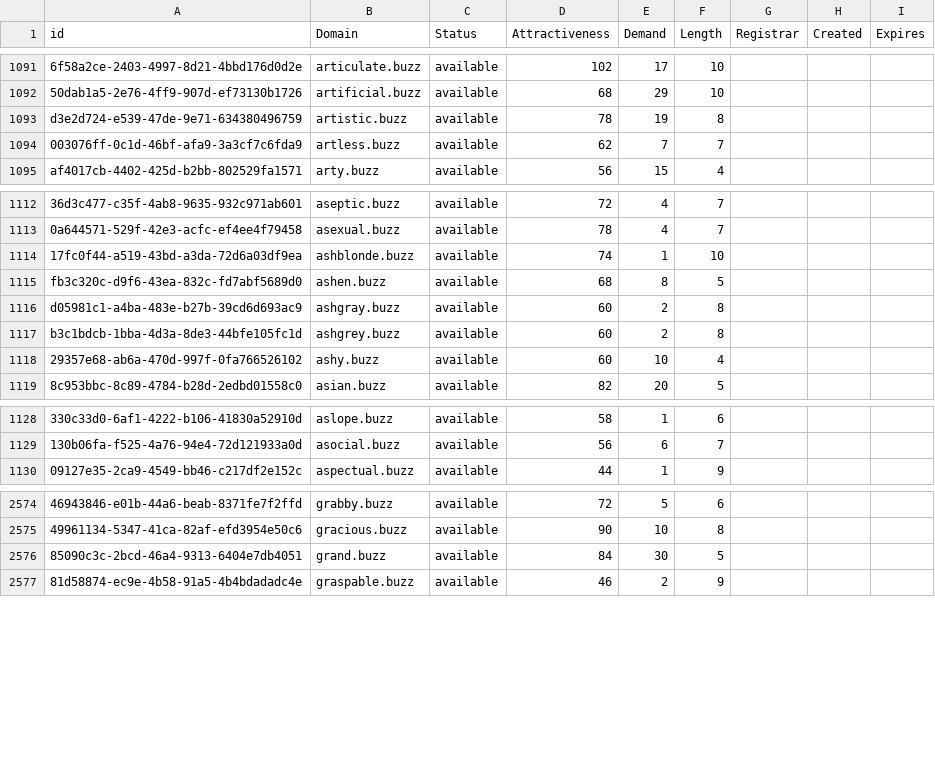
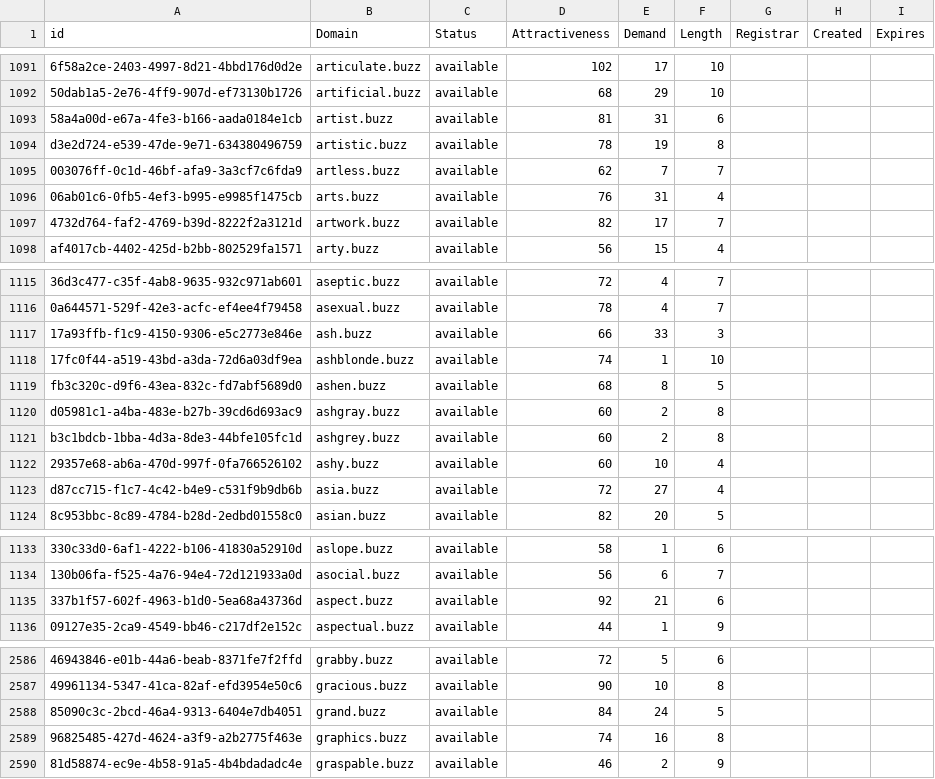
Before and after one commit to UniqueDomains/buzz-oneword-domains, a CSV file: buzz.csv, drawn as a sheet; only a part is shown, gaps mark what is left out; addresses are those after the commit; the diff covers the shown part only; the diff names each change by its address in the sheet, - before the commit and + after, or states it on an @@ line.

Commit message:
Domains update

```diff
--- a/buzz.csv
+++ b/buzz.csv
+row 1093: 58a4a00d-e67a-4fe3-b166-aada0184e1cb | artist.buzz | available | 81 | 31 | 6
+row 1096: 06ab01c6-0fb5-4ef3-b995-e9985f1475cb | arts.buzz | available | 76 | 31 | 4
+row 1097: 4732d764-faf2-4769-b39d-8222f2a3121d | artwork.buzz | available | 82 | 17 | 7
+row 1117: 17a93ffb-f1c9-4150-9306-e5c2773e846e | ash.buzz | available | 66 | 33 | 3
+row 1123: d87cc715-f1c7-4c42-b4e9-c531f9b9db6b | asia.buzz | available | 72 | 27 | 4
+row 1135: 337b1f57-602f-4963-b1d0-5ea68a43736d | aspect.buzz | available | 92 | 21 | 6
-E2588 (Demand): 30
+E2588 (Demand): 24
+row 2589: 96825485-427d-4624-a3f9-a2b2775f463e | graphics.buzz | available | 74 | 16 | 8
```
Also changed, not shown: 14 added rows and 23 edited cells elsewhere in this file, 2 other files.
